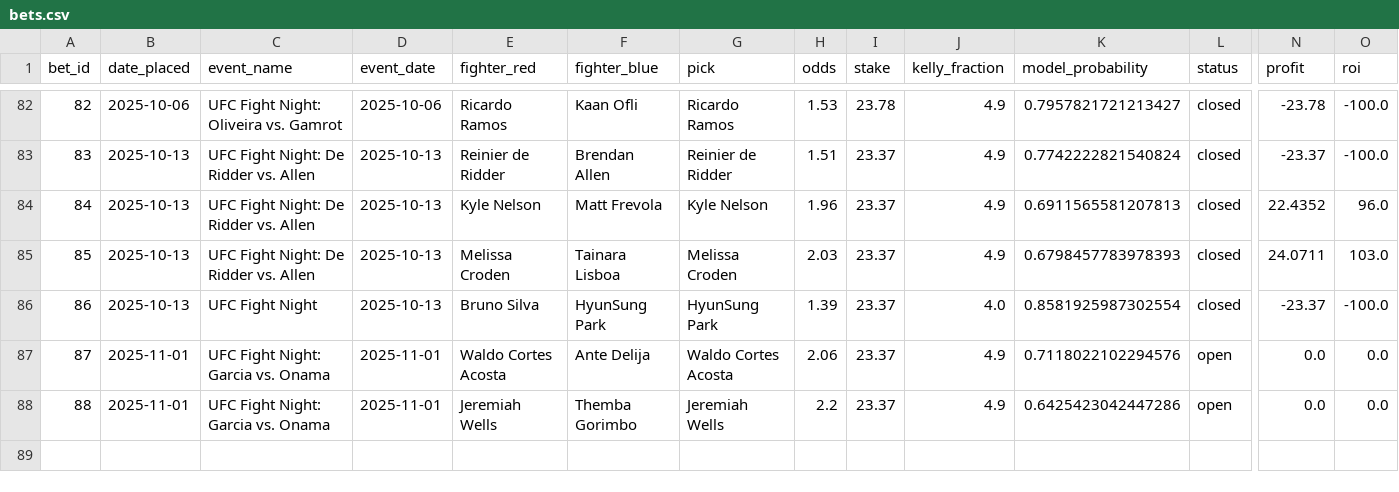
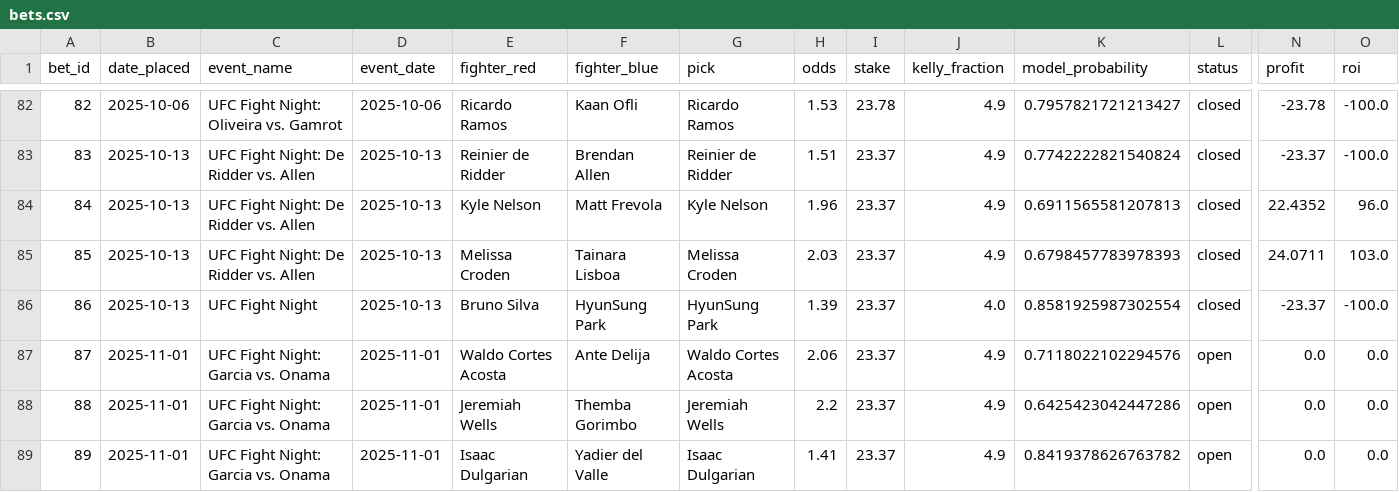
Before and after one commit to narvall018/ufc_predictor, a CSV file: bets/bets.csv, drawn as a sheet; only a part is shown, gaps mark what is left out; rows hold the shown columns only; the diff names each change by its address in the sheet, - before the commit and + after, or states it on an @@ line.

Commit message:
Add new bet #89: Isaac Dulgarian @ 1.41

```diff
--- a/bets/bets.csv
+++ b/bets/bets.csv
+row 89: 89 | 2025-11-01 | UFC Fight Night: Garcia vs. Onama | 2025-11-01 | Isaac Dulgarian | Yadier del Valle | Isaac Dulgarian | 1.41 | 23.37 | 4.9 | 0.8419378626763782 | open | 0.0 | 0.0
```
